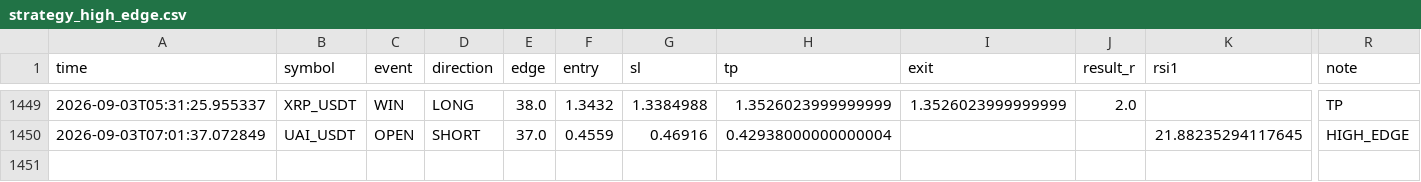
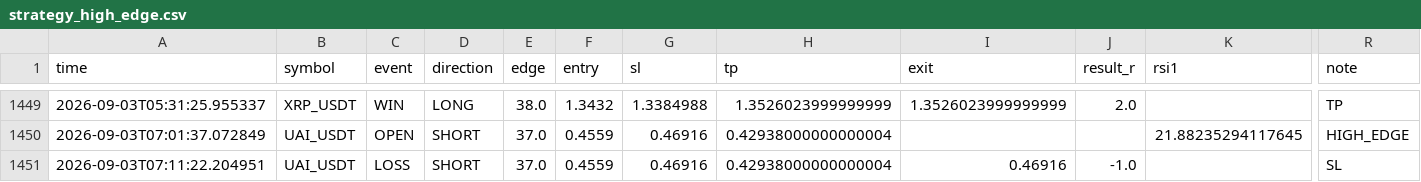
Before and after one commit to Sho-Sho122/mexc-monitor, a CSV file: strategy_high_edge.csv, drawn as a sheet; only a part is shown, gaps mark what is left out; rows hold the shown columns only; the diff names each change by its address in the sheet, - before the commit and + after, or states it on an @@ line.

```diff
--- a/strategy_high_edge.csv
+++ b/strategy_high_edge.csv
+row 1451: 2026-09-03T07:11:22.204951 | UAI_USDT | LOSS | SHORT | 37.0 | 0.4559 | 0.46916 | 0.42938000000000004 | 0.46916 | -1.0 |  | SL
```
Also changed, not shown: strategy_pullback.csv, strategy_trend_volume.csv, 8 other files.
